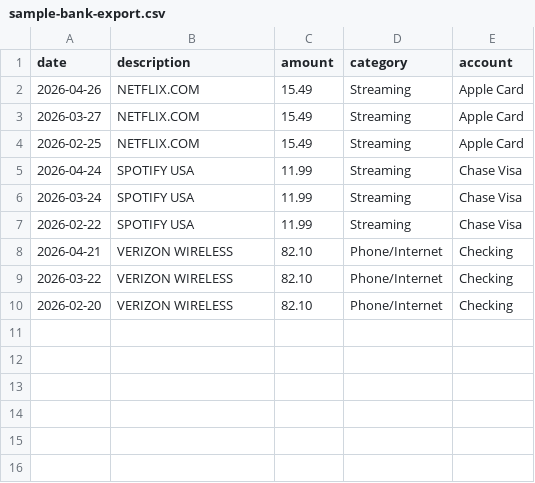
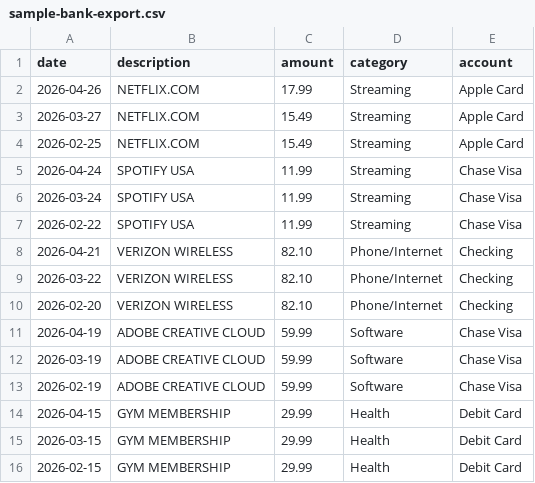
Before and after one commit to apollow1a/billpilot-iQ-, a CSV file: sample-bank-export.csv, drawn as a sheet.

```diff
--- a/sample-bank-export.csv
+++ b/sample-bank-export.csv
@@ -1,3 +1,3 @@
 date,description,amount,category,account
-2026-04-26,NETFLIX.COM,15.49,Streaming,Apple Card
+2026-04-26,NETFLIX.COM,17.99,Streaming,Apple Card
 2026-03-27,NETFLIX.COM,15.49,Streaming,Apple Card
@@ -10 +10,7 @@ date,description,amount,category,account
 2026-02-20,VERIZON WIRELESS,82.10,Phone/Internet,Checking
+2026-04-19,ADOBE CREATIVE CLOUD,59.99,Software,Chase Visa
+2026-03-19,ADOBE CREATIVE CLOUD,59.99,Software,Chase Visa
+2026-02-19,ADOBE CREATIVE CLOUD,59.99,Software,Chase Visa
+2026-04-15,GYM MEMBERSHIP,29.99,Health,Debit Card
+2026-03-15,GYM MEMBERSHIP,29.99,Health,Debit Card
+2026-02-15,GYM MEMBERSHIP,29.99,Health,Debit Card
```
Also changed, not shown: 5 other files.
